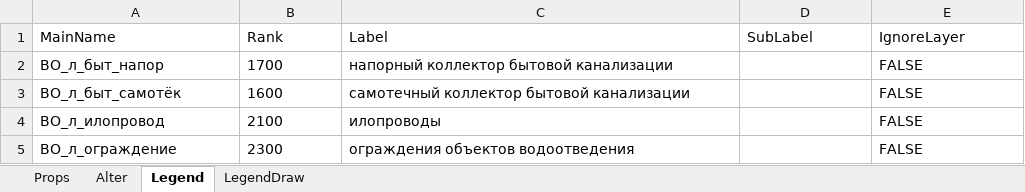
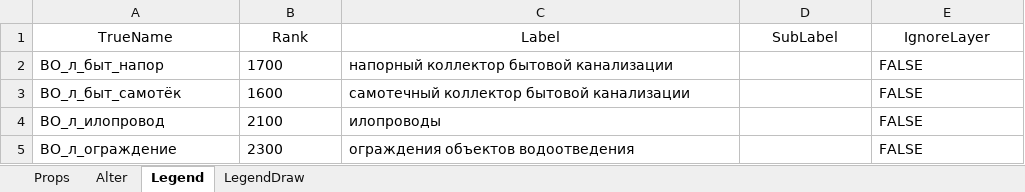
Before and after one commit to Bloodwarder/NC_EngTools, an Excel workbook: NC_EngTools/LayersData/Layer_Props.xlsm, sheet Legend, drawn as a sheet; only a part is shown; values as stored, in another font and other column widths than the file's, no borders; conditional formats not drawn; the diff names each change by its address in the sheet, - before the commit and + after, or states it on an @@ line.

```diff
--- a/NC_EngTools/LayersData/Layer_Props.xlsm (sheet Legend)
+++ b/NC_EngTools/LayersData/Layer_Props.xlsm (sheet Legend)
-A1: MainName
+A1: TrueName
-A1:E1 alignment: left
+A1:E1 alignment: center
```
Also changed, not shown: sheet LegendDraw, sheet Props, sheet Alter, hidden cells, 8 other files.
